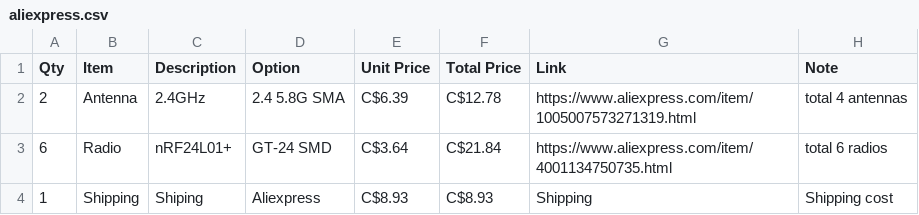
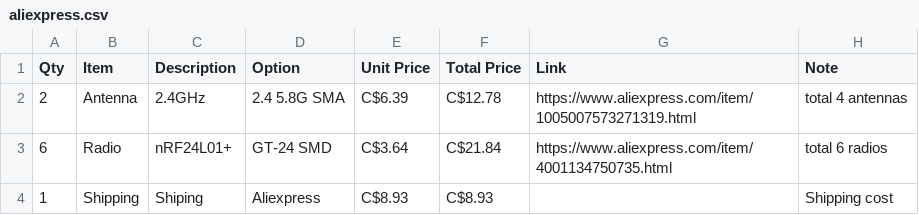
Before and after one commit to sneakylizard123-4/Overkill-nRF, a CSV file: bom/aliexpress.csv, drawn as a sheet.

```diff
--- a/bom/aliexpress.csv
+++ b/bom/aliexpress.csv
@@ -3,2 +3,2 @@ Qty, Item, Description, Option, Unit Price, Total Price, Link, Note
 6, Radio, nRF24L01+, GT-24 SMD, C$3.64, C$21.84, https://www.aliexpress.com/item/4001134750735.html, total 6 radios
-1, Shipping, Shiping, Aliexpress, C$8.93, C$8.93, Shipping, Shipping cost
+1, Shipping, Shiping, Aliexpress, C$8.93, C$8.93, , Shipping cost
```
Also changed, not shown: bom/lcsc.csv.
